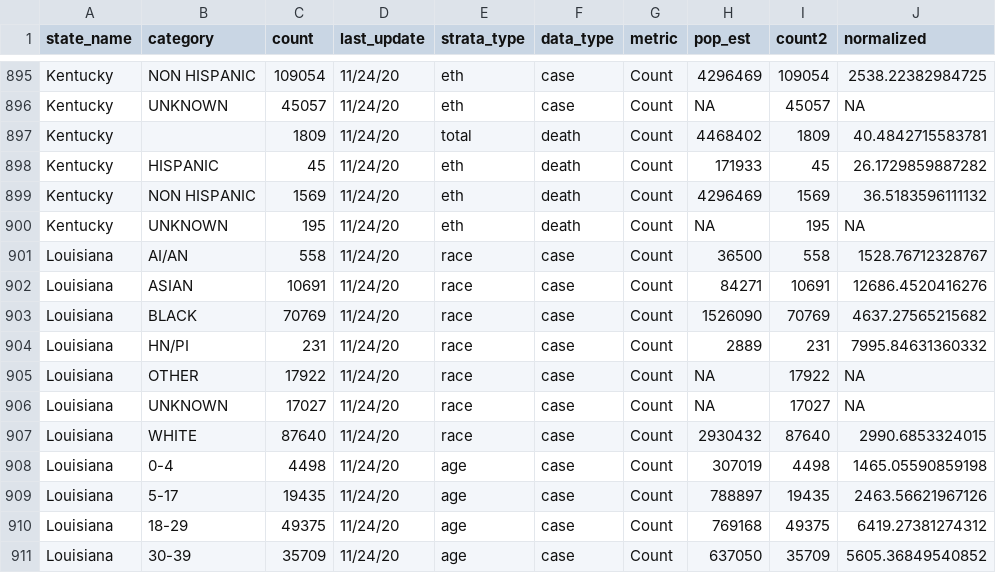
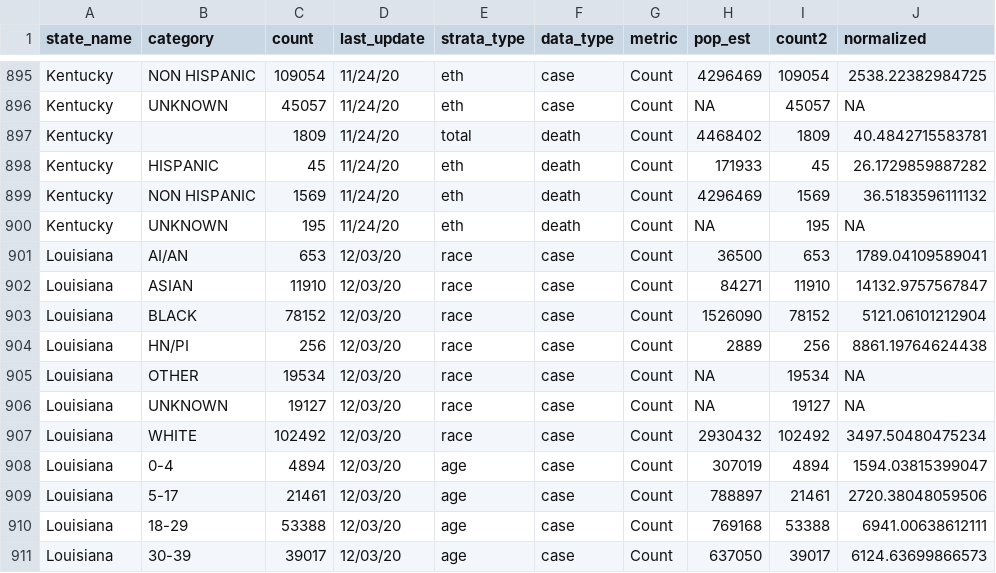
Before and after one commit to therandomwa/covid_us_states_tracking, a CSV file: Data/processed_states/processed_state_data_20201124.csv, drawn as a sheet; only a part is shown, gaps mark what is left out; the diff covers the shown part only.

```diff
--- a/Data/processed_states/processed_state_data_20201124.csv
+++ b/Data/processed_states/processed_state_data_20201124.csv
@@ -900,12 +900,12 @@
 "Kentucky","UNKNOWN",195,"11/24/20","eth","death","Count",NA,195,NA
-"Louisiana","AI/AN",558,"11/24/20","race","case","Count",36500,558,1528.76712328767
-"Louisiana","ASIAN",10691,"11/24/20","race","case","Count",84271,10691,12686.4520416276
-"Louisiana","BLACK",70769,"11/24/20","race","case","Count",1526090,70769,4637.27565215682
-"Louisiana","HN/PI",231,"11/24/20","race","case","Count",2889,231,7995.84631360332
-"Louisiana","OTHER",17922,"11/24/20","race","case","Count",NA,17922,NA
-"Louisiana","UNKNOWN",17027,"11/24/20","race","case","Count",NA,17027,NA
-"Louisiana","WHITE",87640,"11/24/20","race","case","Count",2930432,87640,2990.6853324015
-"Louisiana","0-4",4498,"11/24/20","age","case","Count",307019,4498,1465.05590859198
-"Louisiana","5-17",19435,"11/24/20","age","case","Count",788897,19435,2463.56621967126
-"Louisiana","18-29",49375,"11/24/20","age","case","Count",769168,49375,6419.27381274312
-"Louisiana","30-39",35709,"11/24/20","age","case","Count",637050,35709,5605.36849540852
+"Louisiana","AI/AN",653,"12/03/20","race","case","Count",36500,653,1789.04109589041
+"Louisiana","ASIAN",11910,"12/03/20","race","case","Count",84271,11910,14132.9757567847
+"Louisiana","BLACK",78152,"12/03/20","race","case","Count",1526090,78152,5121.06101212904
+"Louisiana","HN/PI",256,"12/03/20","race","case","Count",2889,256,8861.19764624438
+"Louisiana","OTHER",19534,"12/03/20","race","case","Count",NA,19534,NA
+"Louisiana","UNKNOWN",19127,"12/03/20","race","case","Count",NA,19127,NA
+"Louisiana","WHITE",102492,"12/03/20","race","case","Count",2930432,102492,3497.50480475234
+"Louisiana","0-4",4894,"12/03/20","age","case","Count",307019,4894,1594.03815399047
+"Louisiana","5-17",21461,"12/03/20","age","case","Count",788897,21461,2720.38048059506
+"Louisiana","18-29",53388,"12/03/20","age","case","Count",769168,53388,6941.00638612111
+"Louisiana","30-39",39017,"12/03/20","age","case","Count",637050,39017,6124.63699866573
```
Also changed, not shown: 1 added row, 1 removed row and 96 edited cells elsewhere in this file, Data/raw_states/meta_2020-11-24_aw.csv, Data/raw_states/meta_final_20201124.csv, 1 other file.
